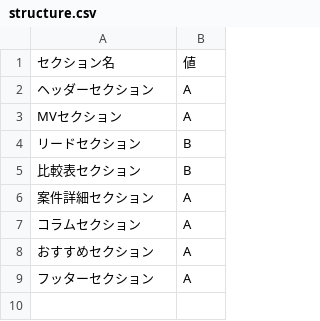
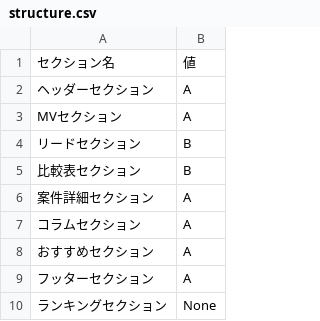
Before and after one commit to senjinholdings/GSA_Medical_Diet, a CSV file: cryolipolysis002/data/structure.csv, drawn as a sheet.

Commit message:
Update cryolipolysis002/data/structure.csv from spreadsheet

```diff
--- a/cryolipolysis002/data/structure.csv
+++ b/cryolipolysis002/data/structure.csv
@@ -9 +9,2 @@ MVセクション,A
 フッターセクション,A
+ランキングセクション,None
```
